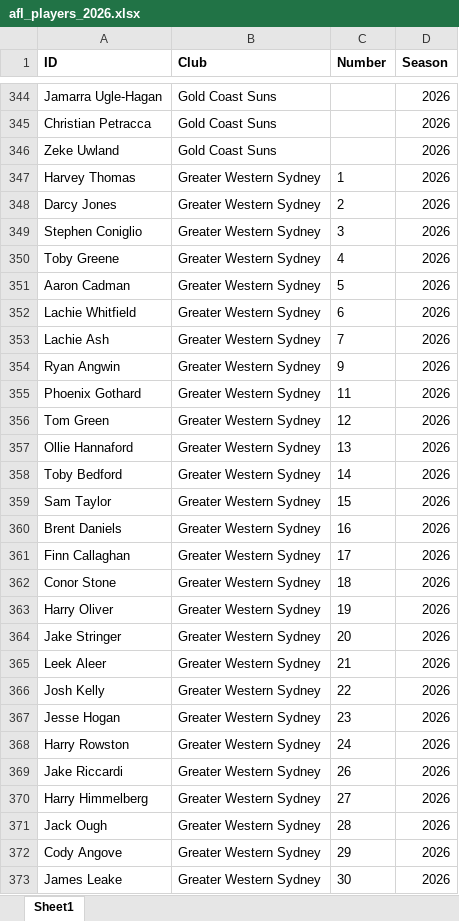
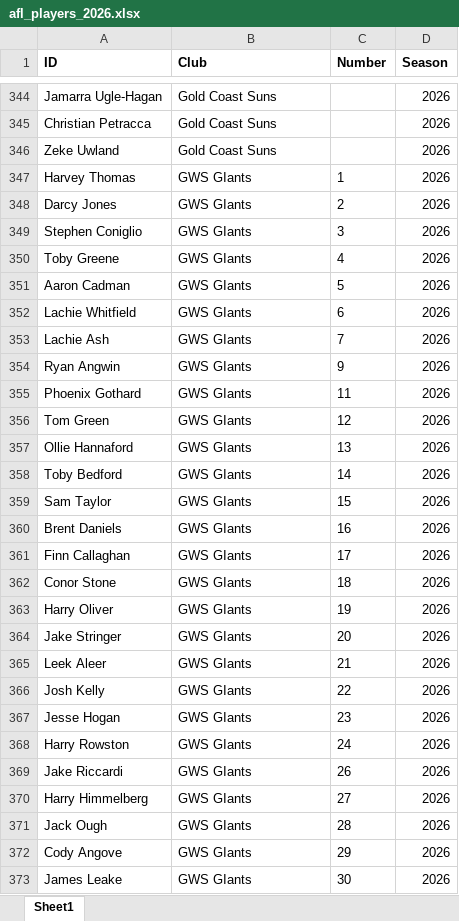
Before and after one commit to Pentyum777/Fantasy-Pairs-and-Weekend-Quads, an Excel workbook: assets/afl_players_2026.xlsx, sheet Sheet1, drawn as a sheet; only a part is shown, gaps mark what is left out; values as stored, in another font and other column widths than the file's, no borders; conditional formats not drawn; the diff covers the shown part only; the diff names each change by its address in the sheet, - before the commit and + after, or states it on an @@ line.

```diff
--- a/assets/afl_players_2026.xlsx (sheet Sheet1)
+++ b/assets/afl_players_2026.xlsx (sheet Sheet1)
-B347:B373 (Club): Greater Western Sydney
+B347:B373 (Club): GWS GIants
```
Also changed, not shown: 104 edited cells elsewhere in this sheet, 7 other files.
